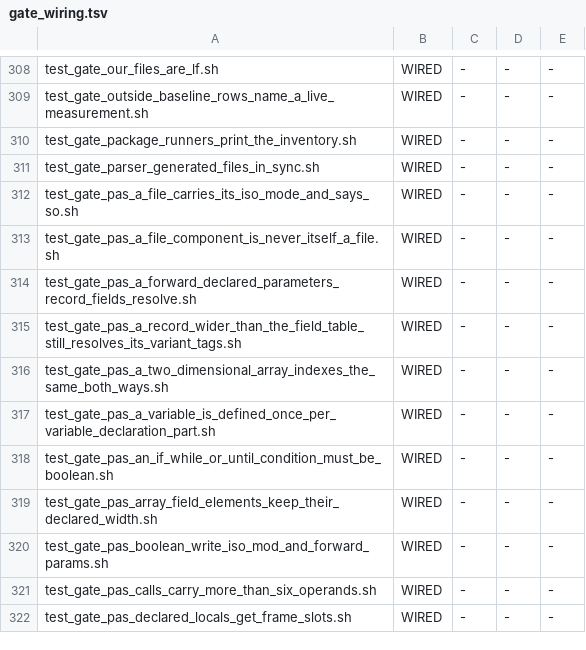
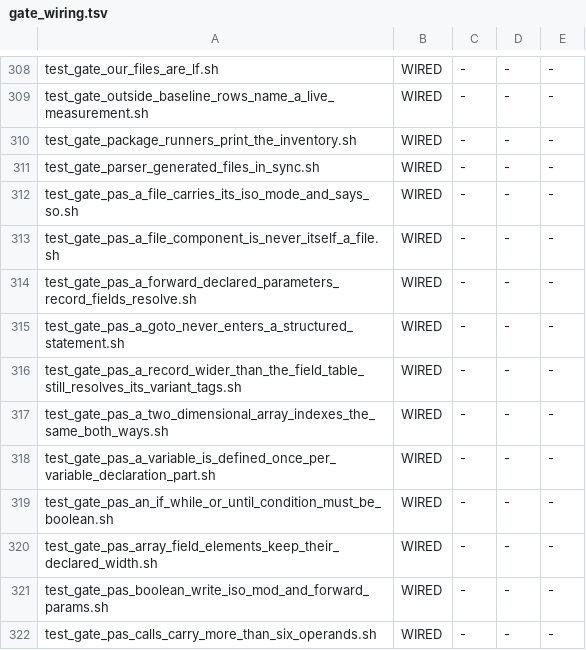
Before and after one commit to snobol4ever/SCRIP, a TSV file: scripts/gate_wiring.tsv, drawn as a sheet; only a part is shown, gaps mark what is left out; the shorter side is filled out with more unchanged rows; the diff names each change by its address in the sheet, - before the commit and + after, or states it on an @@ line.

Commit message:
pascal: a goto never enters a structured statement, and a non-local goto only reaches an outermost sequence (ISO 7185 6.8.1), curing PAT iso7185prt1832/1833/1835/1837/1845/1902/1903
pascal_sem.c now walks each procedure body carrying the path of structured statements (node, child) above each goto;
statement-sequences (TT_PROGRAM, TT_SEQ_EXPR, a label's own TT_LABEL_DEF) add no step. The labelled statement's path
must be a prefix of the goto's. A label not in the goto's own block is searched in the enclosing blocks (children
precede parents in the procedure list), where it must sit in the outermost sequence; a label that prefixes nothing is
refused. The goto node now carries its source line, and nothing on Pascal's lowering path reads a tree node's line.

ONE DELIBERATE LENIENCY, NAMED: a goto from one branch of a structured statement into a labelled statement that is
directly another branch of the same statement (then -> else) is accepted. ISO forbids it, but Pascal-P4's insymbol
does exactly that (goto 3 in pcom.pas and p4/comp.pas), fpc -Miso accepts it, and no PAT test exercises it.

Evidence: every acceptance .pas in corpus compiled with the check (38 use goto): zero trips. A control worktree at the
parent 73e02c870 shows the P4 self-host verdict identical (gen1_errors=2796, BLOCKED, pre-existing) and the emitted
asm of P4 comp/int and preprocessed P5 pcom/pint byte-identical between control and head. New gate
test_gate_pas_a_goto_never_enters_a_structured_statement.sh (seven witnesses refused in both modes, a legal control
cut live from fpc -Miso in both modes, FAIL_ONCE proves the arm can fail), wired and adopted into the floor.

```diff
--- a/scripts/gate_wiring.tsv
+++ b/scripts/gate_wiring.tsv
+row 315: test_gate_pas_a_goto_never_enters_a_structured_statement.sh | WIRED | - | - | -
```
Also changed, not shown: 5 other files.
